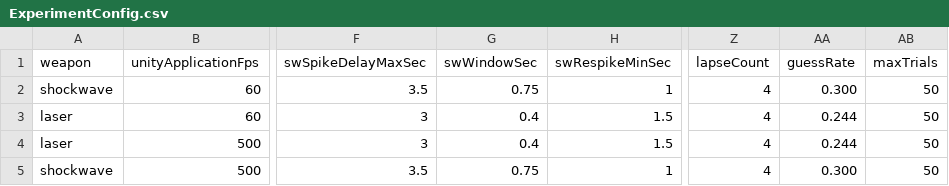
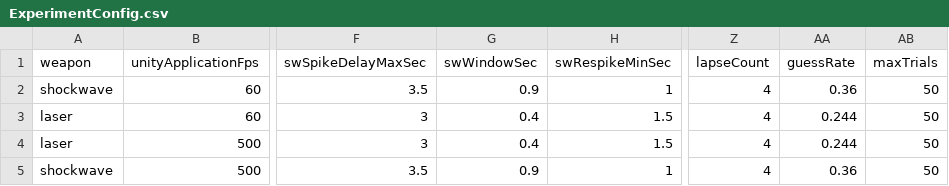
Before and after one commit to Tokey/InvasionUnity, a CSV file: Data/ExperimentConfig.csv, drawn as a sheet; only a part is shown, gaps mark what is left out; the diff names each change by its address in the sheet, - before the commit and + after, or states it on an @@ line.

```diff
--- a/Data/ExperimentConfig.csv
+++ b/Data/ExperimentConfig.csv
-G2 (swWindowSec): 0.75
+G2 (swWindowSec): 0.9
-AA2 (guessRate): 0.300
+AA2 (guessRate): 0.36
-G5 (swWindowSec): 0.75
+G5 (swWindowSec): 0.9
-AA5 (guessRate): 0.300
+AA5 (guessRate): 0.36
```
Also changed, not shown: 3 other files.
